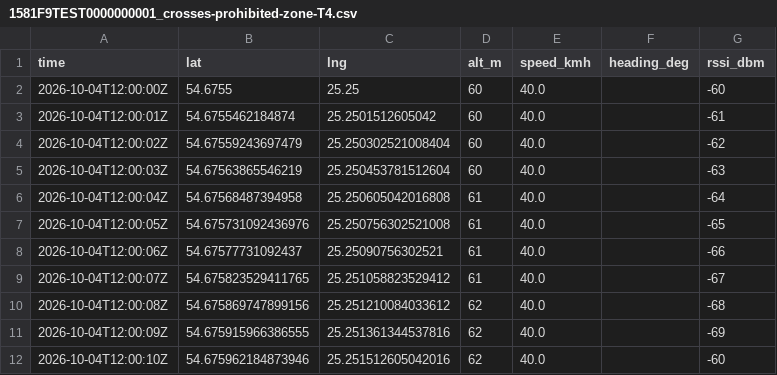
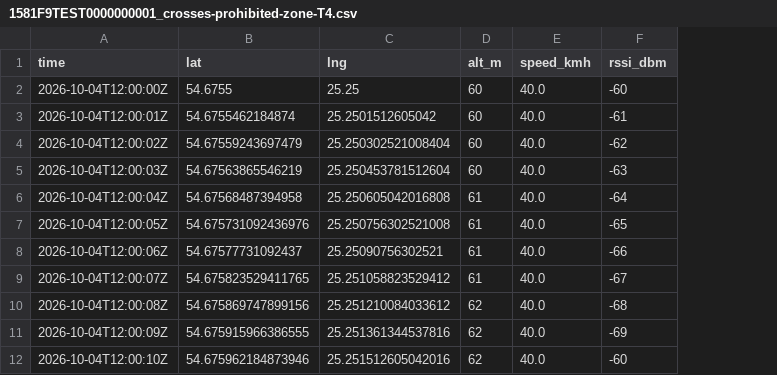
Before and after one commit to lipskij/geomap, a CSV file: samples/1581F9TEST0000000001_crosses-prohibited-zone-T4.csv, drawn as a sheet; only a part is shown; the diff names each change by its address in the sheet, - before the commit and + after, or states it on an @@ line.

Commit message:
feat: removed heading

```diff
--- a/samples/1581F9TEST0000000001_crosses-prohibited-zone-T4.csv
+++ b/samples/1581F9TEST0000000001_crosses-prohibited-zone-T4.csv
-column F (heading_deg), empty
```
Also changed, not shown: 8 other files.
